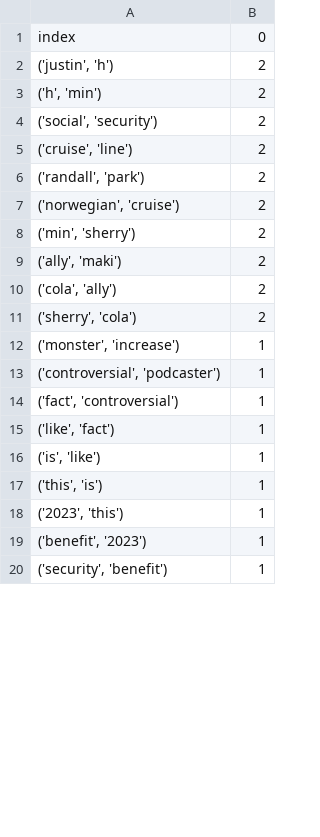
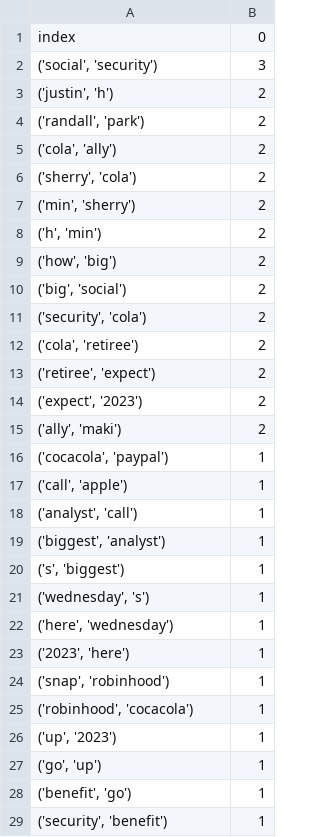
Before and after one commit to ohhappylife/ETLCFA, a CSV file: googleNews/politifact_Ngram_title/google_Ngram_title__2.csv, drawn as a sheet; only a part is shown; the diff covers the shown part only.

```diff
--- a/googleNews/politifact_Ngram_title/google_Ngram_title__2.csv
+++ b/googleNews/politifact_Ngram_title/google_Ngram_title__2.csv
@@ -1,20 +1,29 @@
 index,0
+"('social', 'security')",3
 "('justin', 'h')",2
-"('h', 'min')",2
-"('social', 'security')",2
-"('cruise', 'line')",2
 "('randall', 'park')",2
-"('norwegian', 'cruise')",2
-"('min', 'sherry')",2
-"('ally', 'maki')",2
 "('cola', 'ally')",2
 "('sherry', 'cola')",2
-"('monster', 'increase')",1
-"('controversial', 'podcaster')",1
-"('fact', 'controversial')",1
-"('like', 'fact')",1
-"('is', 'like')",1
-"('this', 'is')",1
-"('2023', 'this')",1
-"('benefit', '2023')",1
+"('min', 'sherry')",2
+"('h', 'min')",2
+"('how', 'big')",2
+"('big', 'social')",2
+"('security', 'cola')",2
+"('cola', 'retiree')",2
+"('retiree', 'expect')",2
+"('expect', '2023')",2
+"('ally', 'maki')",2
+"('cocacola', 'paypal')",1
+"('call', 'apple')",1
+"('analyst', 'call')",1
+"('biggest', 'analyst')",1
+"('s', 'biggest')",1
+"('wednesday', 's')",1
+"('here', 'wednesday')",1
+"('2023', 'here')",1
+"('snap', 'robinhood')",1
+"('robinhood', 'cocacola')",1
+"('up', '2023')",1
+"('go', 'up')",1
+"('benefit', 'go')",1
 "('security', 'benefit')",1
```
Also changed, not shown: 15 added rows, 37 removed rows, 6 moved rows and 23 edited cells elsewhere in this file, googleNews/google_cleared/cleaned_google2022-09-01.csv, googleNews/google_uncleared/google_2022-09-01.csv, 6 other files.
